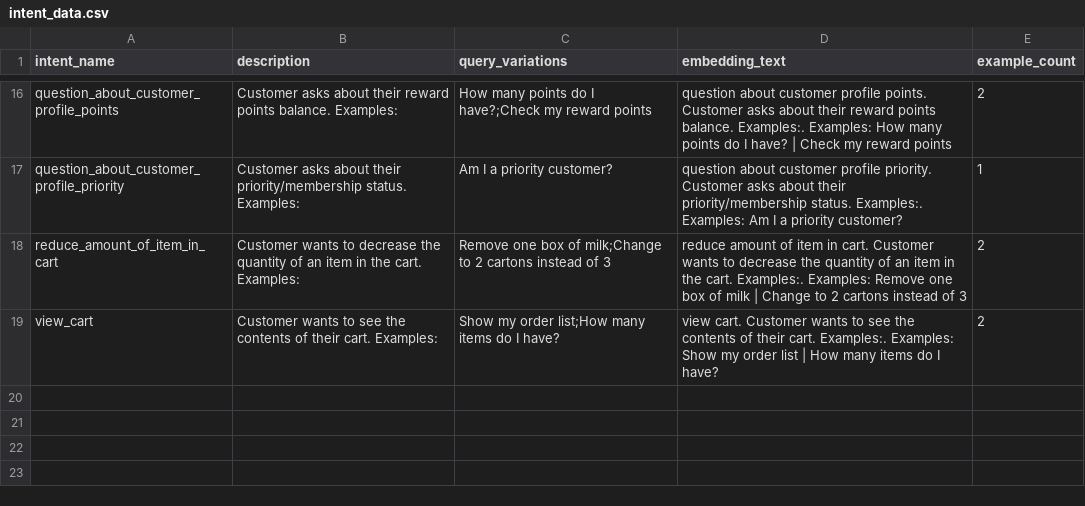
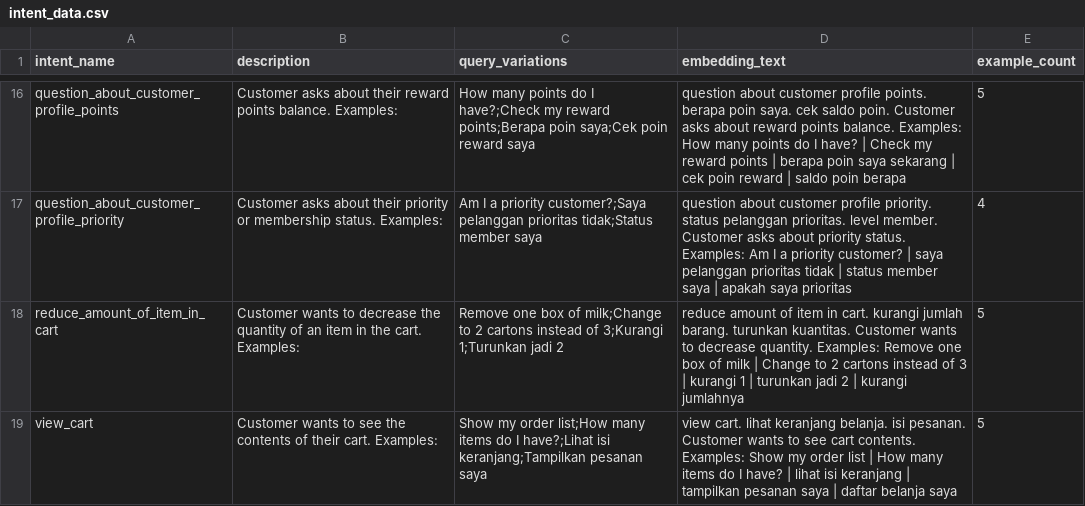
Before and after one commit to adiatmaja/chromadb-rag-chatbot, a CSV file: data/intent_data.csv, drawn as a sheet; only a part is shown, gaps mark what is left out; the diff covers the shown part only; the diff names each change by its address in the sheet, - before the commit and + after, or states it on an @@ line.

Commit message:
feat: add Indonesian query examples to all 18 intent embedding texts
All intents previously had English-only embedding_text, causing Indonesian
queries to score very low (as low as 0.177). Added targeted Indonesian
query variations to all 18 intents and re-indexed.

Score improvements for previously weak intents:
  apply_promo_code              0.275 -> 0.315
  add_amount_of_item_in_cart    0.408 -> 0.449
  view_cart                     0.270 -> 0.321
  reduce_amount_of_item_in_cart 0.459 -> 0.514
  checkout                      0.667 -> 0.721
  cancel_checkout               0.683 -> 0.729
  farewell_intent               0.570 -> 0.674

All 44/44 retrieval tests still passing.

```diff
--- a/data/intent_data.csv
+++ b/data/intent_data.csv
-C16 (query_variations): …my reward points
+C16 (query_variations): …my reward points;Berapa poin saya;Cek poin reward saya
-D16 (embedding_text): …profile points. Customer asks about their reward points balance. Examples:. Examples: How many points do I have? | Check my reward points
+D16 (embedding_text): …profile points. berapa poin saya. cek saldo poin. Customer asks about reward points balance. Examples: How many points do I have? | Check my reward points | berapa poin saya sekarang | cek poin reward | saldo poin berapa
-E16 (example_count): 2
+E16 (example_count): 5
-B17 (description): …about their priority/membership status. Examples:
+B17 (description): …about their priority or membership status. Examples:
-C17 (query_variations): …a priority customer?
+C17 (query_variations): …a priority customer?;Saya pelanggan prioritas tidak;Status member saya
-D17 (embedding_text): …profile priority. Customer asks about their priority/membership status. Examples:. Examples: Am I a priority customer?
+D17 (embedding_text): …profile priority. status pelanggan prioritas. level member. Customer asks about priority status. Examples: Am I a priority customer? | saya pelanggan prioritas tidak | status member saya | apakah saya prioritas
-E17 (example_count): 1
+E17 (example_count): 4
-C18 (query_variations): …instead of 3
+C18 (query_variations): …instead of 3;Kurangi 1;Turunkan jadi 2
-D18 (embedding_text): …in cart. Customer wants to decrease the quantity of an item in the cart. Examples:. Examples: Remove one box of milk | Change to 2 cartons instead of 3
+D18 (embedding_text): …in cart. kurangi jumlah barang. turunkan kuantitas. Customer wants to decrease quantity. Examples: Remove one box of milk | Change to 2 cartons instead of 3 | kurangi 1 | turunkan jadi 2 | kurangi jumlahnya
-E18:E19 (example_count): 2
+E18:E19 (example_count): 5
-C19 (query_variations): …do I have?
+C19 (query_variations): …do I have?;Lihat isi keranjang;Tampilkan pesanan saya
-D19 (embedding_text): view cart. Customer wants to see the contents of their cart. Examples:. Examples: Show my order list | How many items do I have?
+D19 (embedding_text): view cart. lihat keranjang belanja. isi pesanan. Customer wants to see cart contents. Examples: Show my order list | How many items do I have? | lihat isi keranjang | tampilkan pesanan saya | daftar belanja saya
```
Also changed, not shown: 34 edited cells elsewhere in this file.
